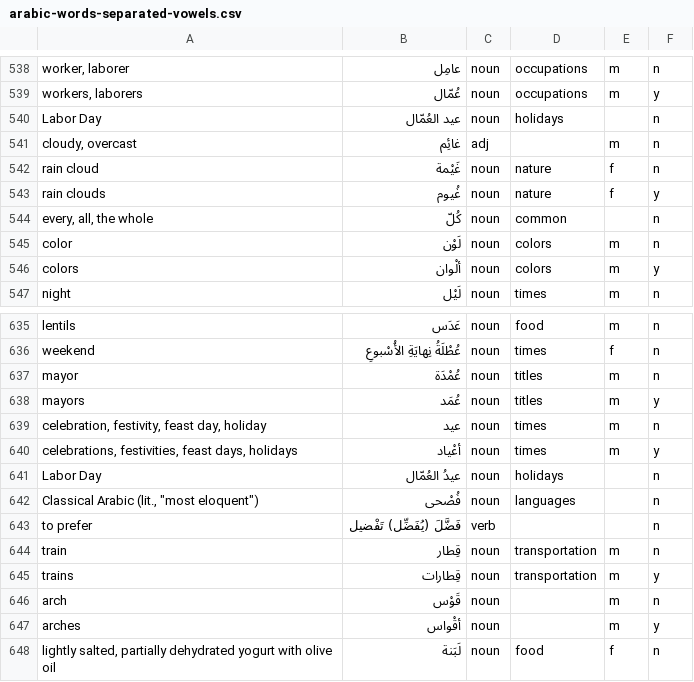
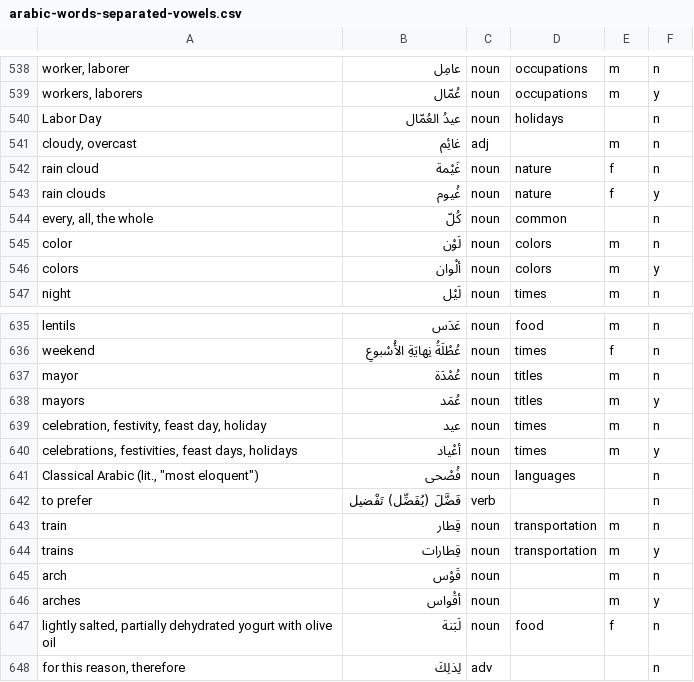
Before and after one commit to bmaupin/android-arabic-flashcards, a CSV file: support/scripts/arabic-words-separated-vowels.csv, drawn as a sheet; only a part is shown, gaps mark what is left out; the shorter side is filled out with more unchanged rows.

Commit message:
fix duplicate: labor day (540-641)

```diff
--- a/support/scripts/arabic-words-separated-vowels.csv
+++ b/support/scripts/arabic-words-separated-vowels.csv
@@ -539,3 +539,3 @@ worker, laborer|عامِل|noun|occupations|m|n
 workers, laborers|عُمّال|noun|occupations|m|y
-Labor Day|عيد العُمّال|noun|holidays||n
+Labor Day|عيدُ العُمّال|noun|holidays||n
 cloudy, overcast|غائِم|adj||m|n
@@ -640,3 +640,2 @@ celebration, festivity, feast day, holiday|عيد|noun|times|m|n
 celebrations, festivities, feast days, holidays|أعْياد|noun|times|m|y
-Labor Day|عيدُ العُمّال|noun|holidays||n
 Classical Arabic (lit., "most eloquent")|فُصْحى|noun|languages||n
```
Also changed, not shown: support/scripts/aws-chapters-new.csv, 1 other file.
